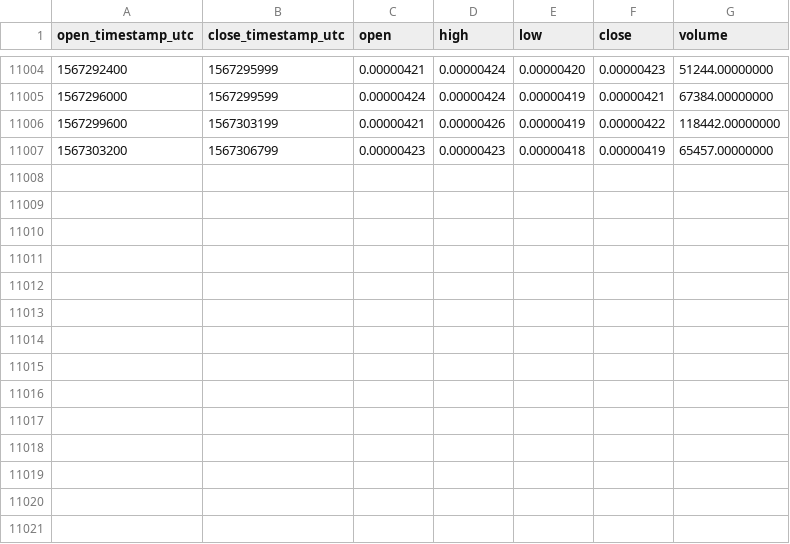
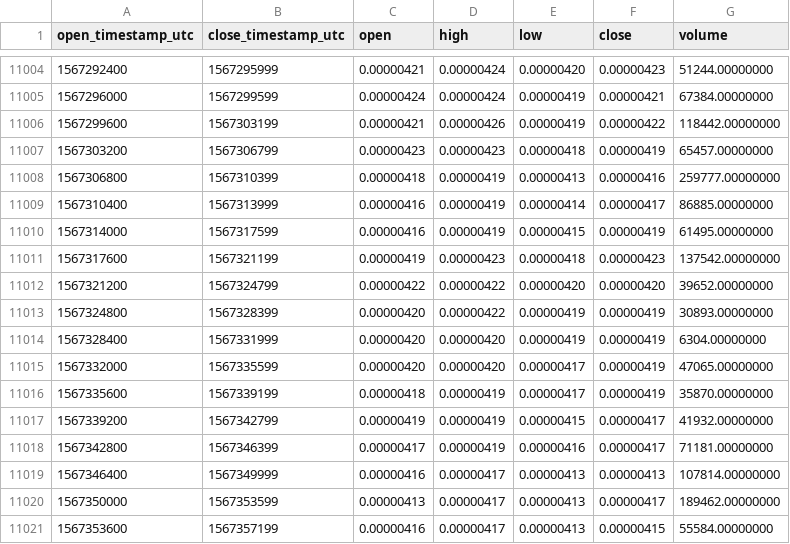
Before and after one commit to cryptobigbro/binance-CVCBTC, a CSV file: binance-CVCBTC-1h.csv, drawn as a sheet; only a part is shown, gaps mark what is left out.

Commit message:
Update OHLCV data.

```diff
--- a/binance-CVCBTC-1h.csv
+++ b/binance-CVCBTC-1h.csv
@@ -11007 +11007,15 @@ open_timestamp_utc,close_timestamp_utc,open,high,low,close,volume
 1567303200,1567306799,0.00000423,0.00000423,0.00000418,0.00000419,65457.00000000
+1567306800,1567310399,0.00000418,0.00000419,0.00000413,0.00000416,259777.00000000
+1567310400,1567313999,0.00000416,0.00000419,0.00000414,0.00000417,86885.00000000
+1567314000,1567317599,0.00000416,0.00000419,0.00000415,0.00000419,61495.00000000
+1567317600,1567321199,0.00000419,0.00000423,0.00000418,0.00000423,137542.00000000
+1567321200,1567324799,0.00000422,0.00000422,0.00000420,0.00000420,39652.00000000
+1567324800,1567328399,0.00000420,0.00000422,0.00000419,0.00000419,30893.00000000
+1567328400,1567331999,0.00000420,0.00000420,0.00000419,0.00000419,6304.00000000
+1567332000,1567335599,0.00000420,0.00000420,0.00000417,0.00000419,47065.00000000
+1567335600,1567339199,0.00000418,0.00000419,0.00000417,0.00000419,35870.00000000
+1567339200,1567342799,0.00000419,0.00000419,0.00000415,0.00000417,41932.00000000
+1567342800,1567346399,0.00000417,0.00000419,0.00000416,0.00000417,71181.00000000
+1567346400,1567349999,0.00000416,0.00000417,0.00000413,0.00000413,107814.00000000
+1567350000,1567353599,0.00000413,0.00000417,0.00000413,0.00000417,189462.00000000
+1567353600,1567357199,0.00000416,0.00000417,0.00000413,0.00000415,55584.00000000
```
